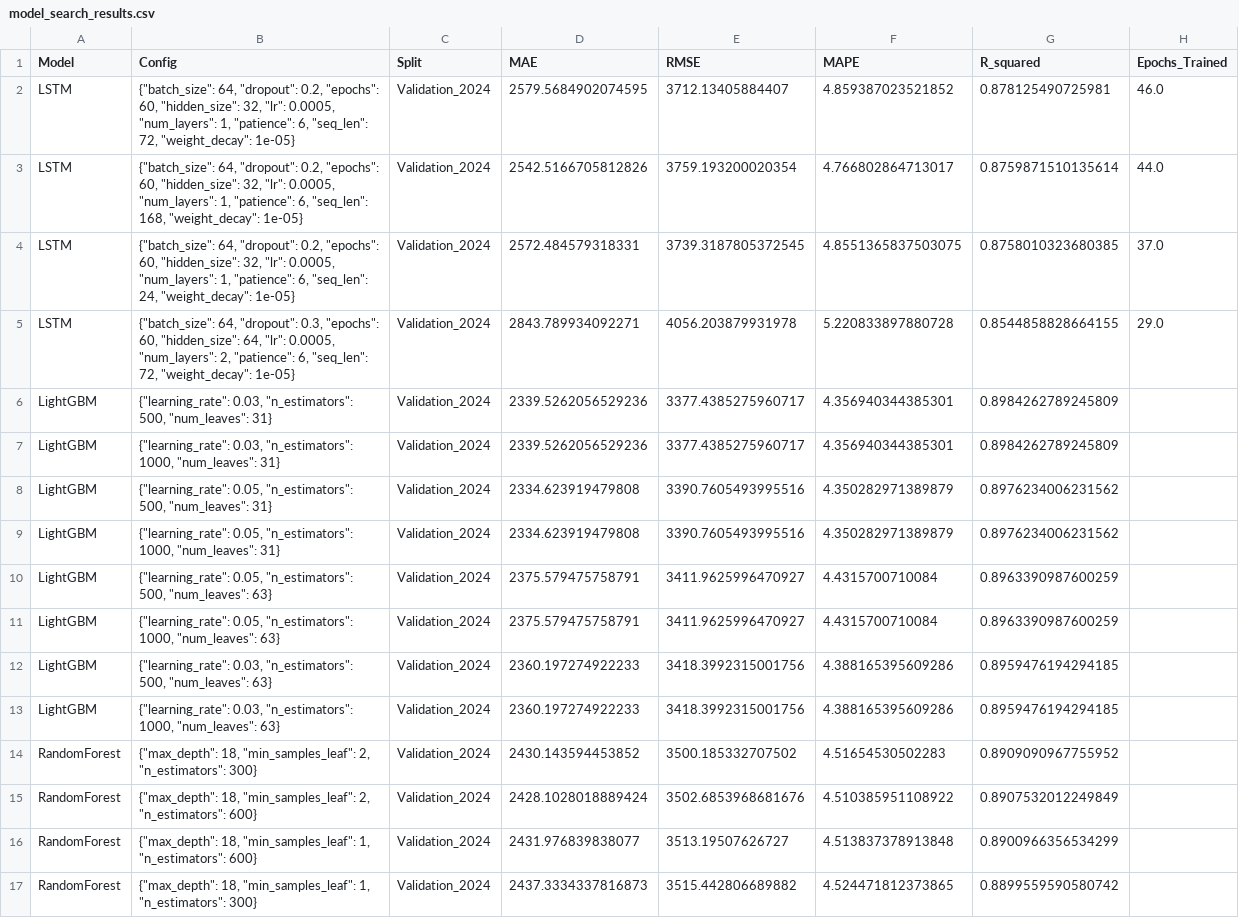
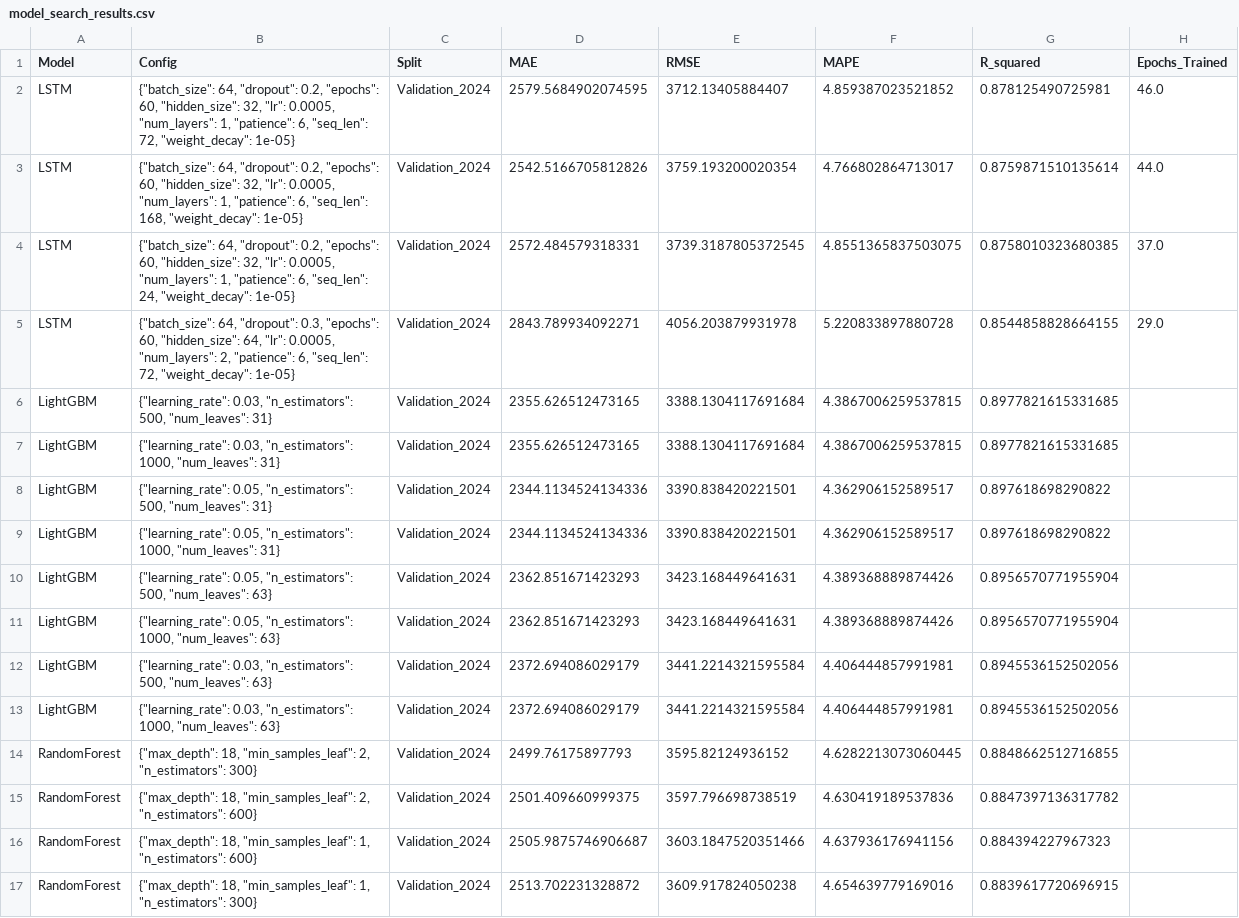
Before and after one commit to GlowSand/Ercot-Load-Forecasting, a CSV file: output/model_search_results.csv, drawn as a sheet; only a part is shown; the diff covers the shown part only.

```diff
--- a/output/model_search_results.csv
+++ b/output/model_search_results.csv
@@ -5,13 +5,13 @@ LSTM,"{""batch_size"": 64, ""dropout"": 0.2, ""epochs"": 60, ""hidden_size"": 32
 LSTM,"{""batch_size"": 64, ""dropout"": 0.3, ""epochs"": 60, ""hidden_size"": 64, ""lr"": 0.0005, ""num_layers"": 2, ""patience"": 6, ""seq_len"": 72, ""weight_decay"": 1e-05}",Validation_2024,2843.789934092271,4056.203879931978,5.220833897880728,0.8544858828664155,29.0
-LightGBM,"{""learning_rate"": 0.03, ""n_estimators"": 500, ""num_leaves"": 31}",Validation_2024,2339.5262056529236,3377.4385275960717,4.356940344385301,0.8984262789245809,
-LightGBM,"{""learning_rate"": 0.03, ""n_estimators"": 1000, ""num_leaves"": 31}",Validation_2024,2339.5262056529236,3377.4385275960717,4.356940344385301,0.8984262789245809,
-LightGBM,"{""learning_rate"": 0.05, ""n_estimators"": 500, ""num_leaves"": 31}",Validation_2024,2334.623919479808,3390.7605493995516,4.350282971389879,0.8976234006231562,
-LightGBM,"{""learning_rate"": 0.05, ""n_estimators"": 1000, ""num_leaves"": 31}",Validation_2024,2334.623919479808,3390.7605493995516,4.350282971389879,0.8976234006231562,
-LightGBM,"{""learning_rate"": 0.05, ""n_estimators"": 500, ""num_leaves"": 63}",Validation_2024,2375.579475758791,3411.9625996470927,4.4315700710084,0.8963390987600259,
-LightGBM,"{""learning_rate"": 0.05, ""n_estimators"": 1000, ""num_leaves"": 63}",Validation_2024,2375.579475758791,3411.9625996470927,4.4315700710084,0.8963390987600259,
-LightGBM,"{""learning_rate"": 0.03, ""n_estimators"": 500, ""num_leaves"": 63}",Validation_2024,2360.197274922233,3418.3992315001756,4.388165395609286,0.8959476194294185,
-LightGBM,"{""learning_rate"": 0.03, ""n_estimators"": 1000, ""num_leaves"": 63}",Validation_2024,2360.197274922233,3418.3992315001756,4.388165395609286,0.8959476194294185,
-RandomForest,"{""max_depth"": 18, ""min_samples_leaf"": 2, ""n_estimators"": 300}",Validation_2024,2430.143594453852,3500.185332707502,4.51654530502283,0.8909090967755952,
-RandomForest,"{""max_depth"": 18, ""min_samples_leaf"": 2, ""n_estimators"": 600}",Validation_2024,2428.1028018889424,3502.6853968681676,4.510385951108922,0.8907532012249849,
-RandomForest,"{""max_depth"": 18, ""min_samples_leaf"": 1, ""n_estimators"": 600}",Validation_2024,2431.976839838077,3513.19507626727,4.513837378913848,0.8900966356534299,
-RandomForest,"{""max_depth"": 18, ""min_samples_leaf"": 1, ""n_estimators"": 300}",Validation_2024,2437.3334337816873,3515.442806689882,4.524471812373865,0.8899559590580742,
+LightGBM,"{""learning_rate"": 0.03, ""n_estimators"": 500, ""num_leaves"": 31}",Validation_2024,2355.626512473165,3388.1304117691684,4.3867006259537815,0.8977821615331685,
+LightGBM,"{""learning_rate"": 0.03, ""n_estimators"": 1000, ""num_leaves"": 31}",Validation_2024,2355.626512473165,3388.1304117691684,4.3867006259537815,0.8977821615331685,
+LightGBM,"{""learning_rate"": 0.05, ""n_estimators"": 500, ""num_leaves"": 31}",Validation_2024,2344.1134524134336,3390.838420221501,4.362906152589517,0.897618698290822,
+LightGBM,"{""learning_rate"": 0.05, ""n_estimators"": 1000, ""num_leaves"": 31}",Validation_2024,2344.1134524134336,3390.838420221501,4.362906152589517,0.897618698290822,
+LightGBM,"{""learning_rate"": 0.05, ""n_estimators"": 500, ""num_leaves"": 63}",Validation_2024,2362.851671423293,3423.168449641631,4.389368889874426,0.8956570771955904,
+LightGBM,"{""learning_rate"": 0.05, ""n_estimators"": 1000, ""num_leaves"": 63}",Validation_2024,2362.851671423293,3423.168449641631,4.389368889874426,0.8956570771955904,
+LightGBM,"{""learning_rate"": 0.03, ""n_estimators"": 500, ""num_leaves"": 63}",Validation_2024,2372.694086029179,3441.2214321595584,4.406444857991981,0.8945536152502056,
+LightGBM,"{""learning_rate"": 0.03, ""n_estimators"": 1000, ""num_leaves"": 63}",Validation_2024,2372.694086029179,3441.2214321595584,4.406444857991981,0.8945536152502056,
+RandomForest,"{""max_depth"": 18, ""min_samples_leaf"": 2, ""n_estimators"": 300}",Validation_2024,2499.76175897793,3595.82124936152,4.6282213073060445,0.8848662512716855,
+RandomForest,"{""max_depth"": 18, ""min_samples_leaf"": 2, ""n_estimators"": 600}",Validation_2024,2501.409660999375,3597.796698738519,4.630419189537836,0.8847397136317782,
+RandomForest,"{""max_depth"": 18, ""min_samples_leaf"": 1, ""n_estimators"": 600}",Validation_2024,2505.9875746906687,3603.1847520351466,4.637936176941156,0.884394227967323,
+RandomForest,"{""max_depth"": 18, ""min_samples_leaf"": 1, ""n_estimators"": 300}",Validation_2024,2513.702231328872,3609.917824050238,4.654639779169016,0.8839617720696915,
```
Also changed, not shown: 2 added rows, 2 removed rows and 8 edited cells elsewhere in this file, output/event_metrics_2025_01_17_to_2025_01_23.csv, output/model_final_results.csv, 1 other file.
